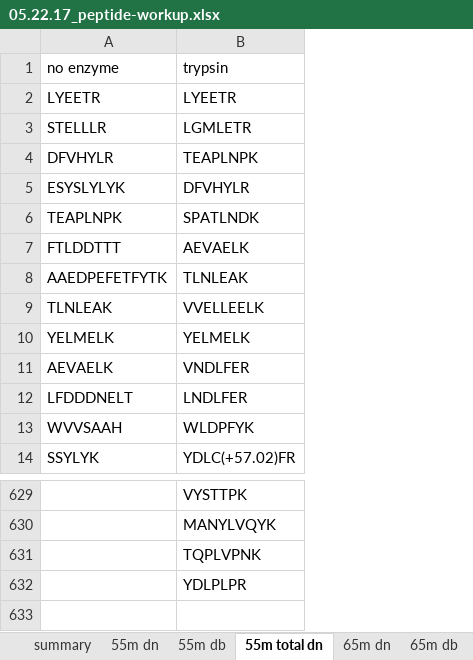
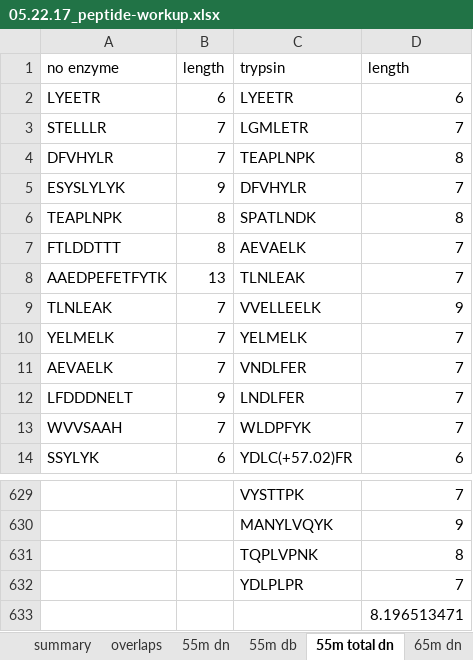
Before and after one commit to MeganEDuffy/2017-etnp, an Excel workbook: analyses/05.22.17_peptide-workup.xlsx, sheet 55m total dn, drawn as a sheet; only a part is shown, gaps mark what is left out; values as stored, in another font and other column widths than the file's, no borders; the diff names each change by its address in the sheet, - before the commit and + after, or states it on an @@ line.

```diff
--- a/analyses/05.22.17_peptide-workup.xlsx (sheet 55m total dn)
+++ b/analyses/05.22.17_peptide-workup.xlsx (sheet 55m total dn)
+sheet tab: overlaps
+column B, rows 1-14: length | 6 | 7 | 7 | 9 | 8 | 8 | 13 | 7 | 7 | 7 | 9 | 7 | 6
+column D, rows 1-14: length | 6 | 7 | 8 | 7 | 8 | 7 | 7 | 9 | 7 | 7 | 7 | 7 | 6; rows 629-632: 7 | 9 | 8 | 7
+row 633:  |  |  | 8.196513471
```
Also changed, not shown: sheet summary, sheet 65m total, sheet 100m total dn, other sheet tabs, charts or pictures, 5 other files.
